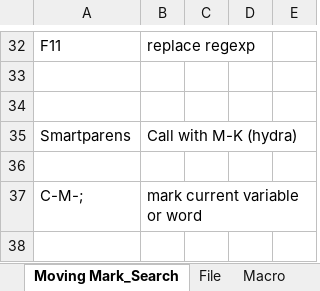
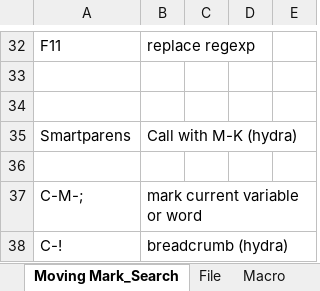
Before and after one commit to liuyuuva/.emacs.d, an Excel workbook: my_emacs_config.xlsx, sheet Moving Mark_Search, drawn as a sheet; only a part is shown, gaps mark what is left out; values as stored, in another font and other column widths than the file's, no borders; the diff names each change by its address in the sheet, - before the commit and + after, or states it on an @@ line.

Commit message:
defined hydra for breadcrumb

```diff
--- a/my_emacs_config.xlsx (sheet Moving Mark_Search)
+++ b/my_emacs_config.xlsx (sheet Moving Mark_Search)
+row 38: C-! | breadcrumb (hydra)
```
Also changed, not shown: 1 other file.
